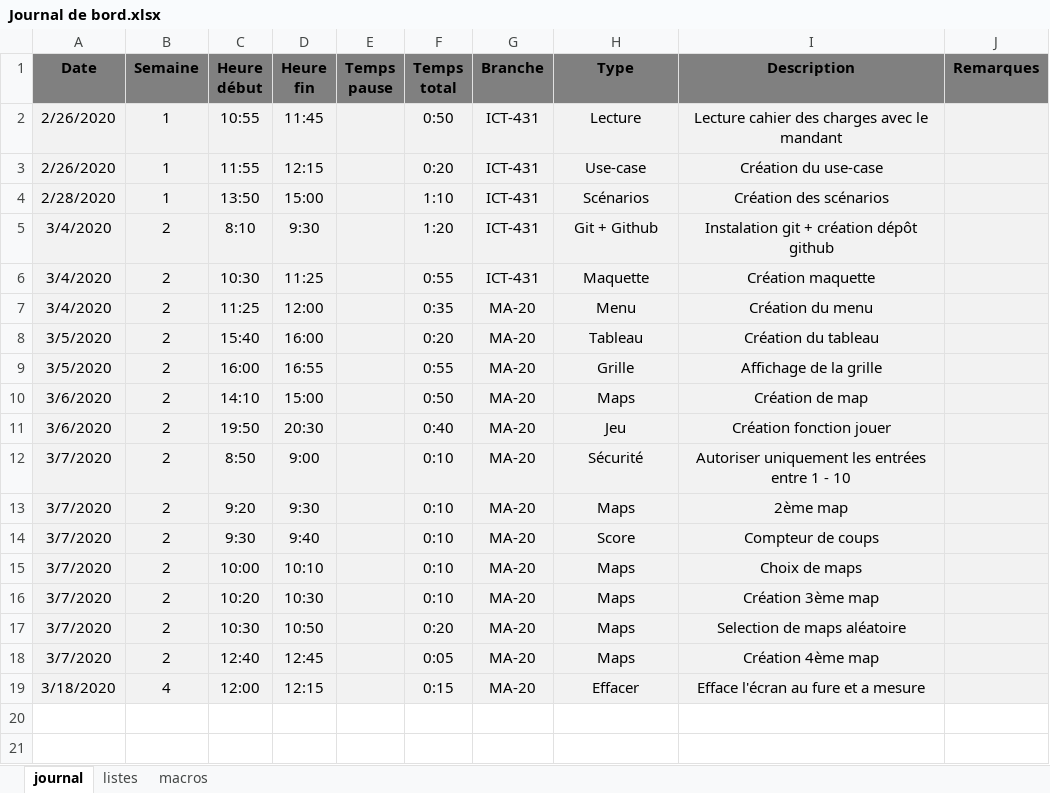
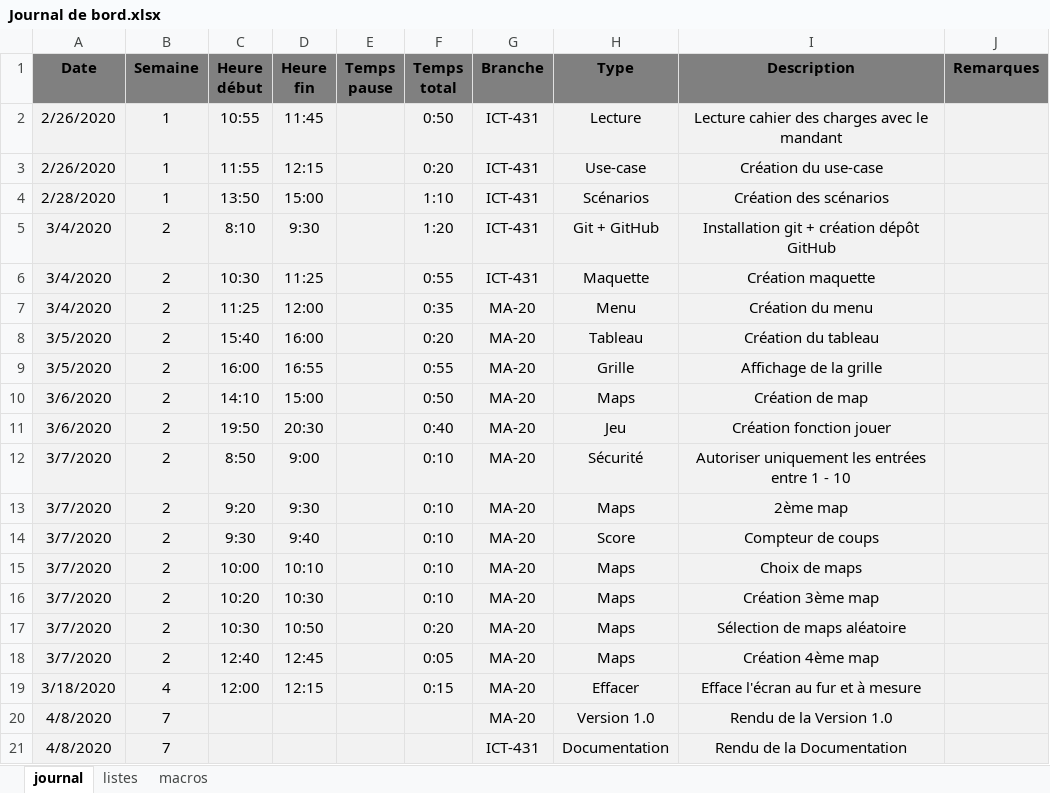
Before and after one commit to TimotheeRapin/Bataille-navale, an Excel workbook: Doc/Journal de bord.xlsx, sheet journal, drawn as a sheet; values as stored, in another font and other column widths than the file's, no borders; the diff names each change by its address in the sheet, - before the commit and + after, or states it on an @@ line.

```diff
--- a/Doc/Journal de bord.xlsx (sheet journal)
+++ b/Doc/Journal de bord.xlsx (sheet journal)
-H5 (Type): Git + Github
+H5 (Type): Git + GitHub
-I5 (Description): Instalation git + création dépôt github
+I5 (Description): Installation git + création dépôt GitHub
-I17 (Description): Selection de maps aléatoire
+I17 (Description): Sélection de maps aléatoire
-I19 (Description): Efface l'écran au fure et a mesure
+I19 (Description): Efface l'écran au fur et à mesure
+row 20: 4/8/2020 | 7 |  |  |  |  | MA-20 | Version 1.0 | Rendu de la Version 1.0
+row 21: 4/8/2020 | 7 |  |  |  |  | ICT-431 | Documentation | Rendu de la Documentation
```
Also changed, not shown: Doc/Journal de travail.xlsx, 8 other files.
